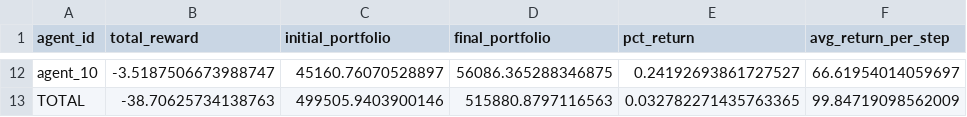
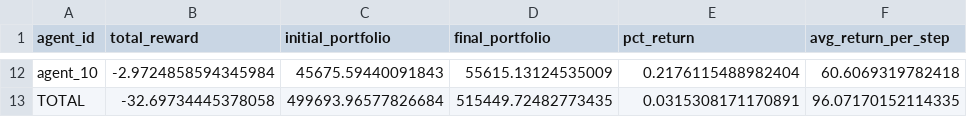
Before and after one commit to MarceloSSessim/mrl_hedging_uyen_pham_2021, a CSV file: evaluation_outputs/evaluation_metrics.csv, drawn as a sheet; only a part is shown, gaps mark what is left out; the diff covers the shown part only; the diff names each change by its address in the sheet, - before the commit and + after, or states it on an @@ line.

```diff
--- a/evaluation_outputs/evaluation_metrics.csv
+++ b/evaluation_outputs/evaluation_metrics.csv
-B12 (total_reward): -3.5187506673988747
+B12 (total_reward): -2.9724858594345984
-C12 (initial_portfolio): 45160.76070528897
+C12 (initial_portfolio): 45675.59440091843
-D12 (final_portfolio): 56086.365288346875
+D12 (final_portfolio): 55615.13124535009
-E12 (pct_return): 0.24192693861727527
+E12 (pct_return): 0.2176115488982404
-F12 (avg_return_per_step): 66.61954014059697
+F12 (avg_return_per_step): 60.6069319782418
-B13 (total_reward): -38.70625734138763
+B13 (total_reward): -32.69734445378058
-C13 (initial_portfolio): 499505.9403900146
+C13 (initial_portfolio): 499693.96577826684
-D13 (final_portfolio): 515880.8797116563
+D13 (final_portfolio): 515449.72482773435
-E13 (pct_return): 0.032782271435763365
+E13 (pct_return): 0.0315308171170891
-F13 (avg_return_per_step): 99.84719098562009
+F13 (avg_return_per_step): 96.07170152114335
```
Also changed, not shown: 50 edited cells elsewhere in this file, evaluation_outputs/portfolio_total_series.csv, evaluation_outputs/position_value_series.csv, 6 other files.
